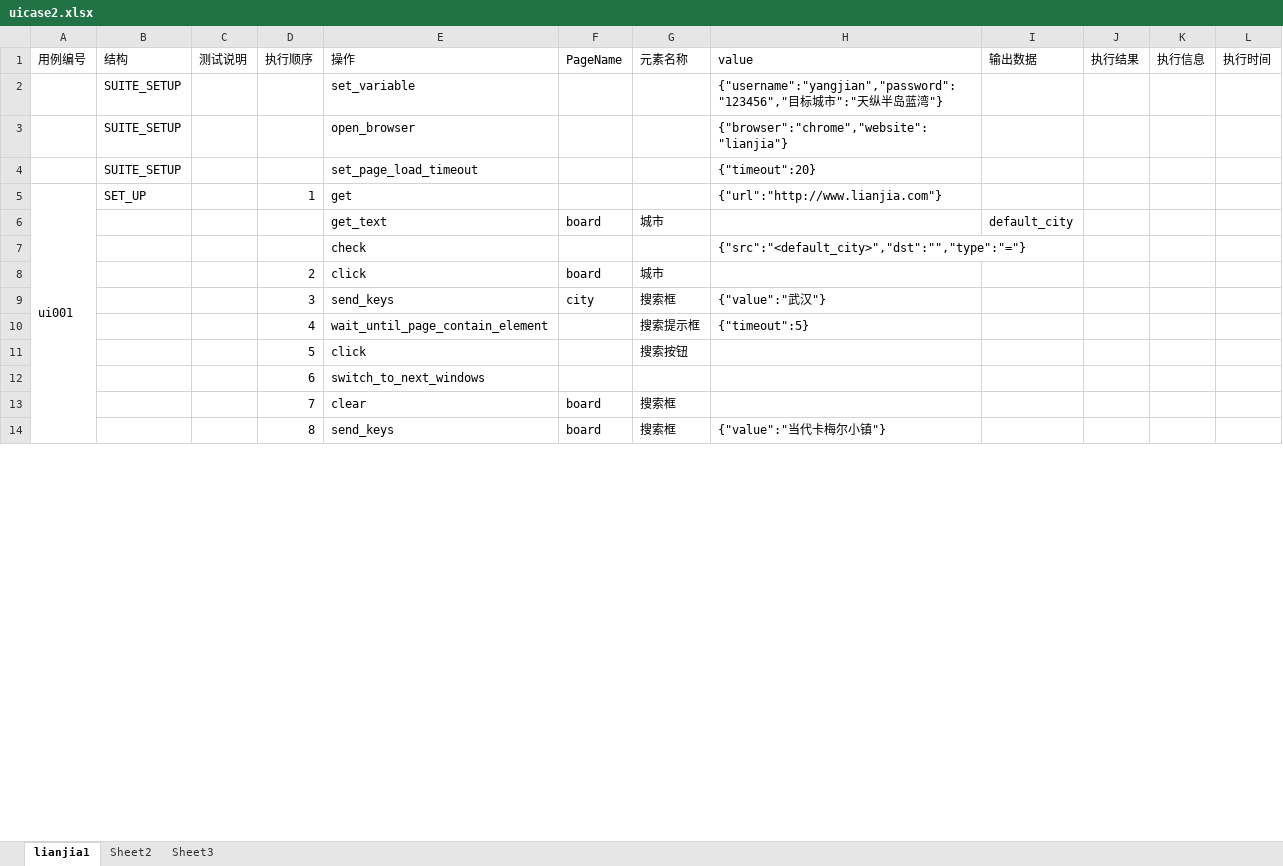
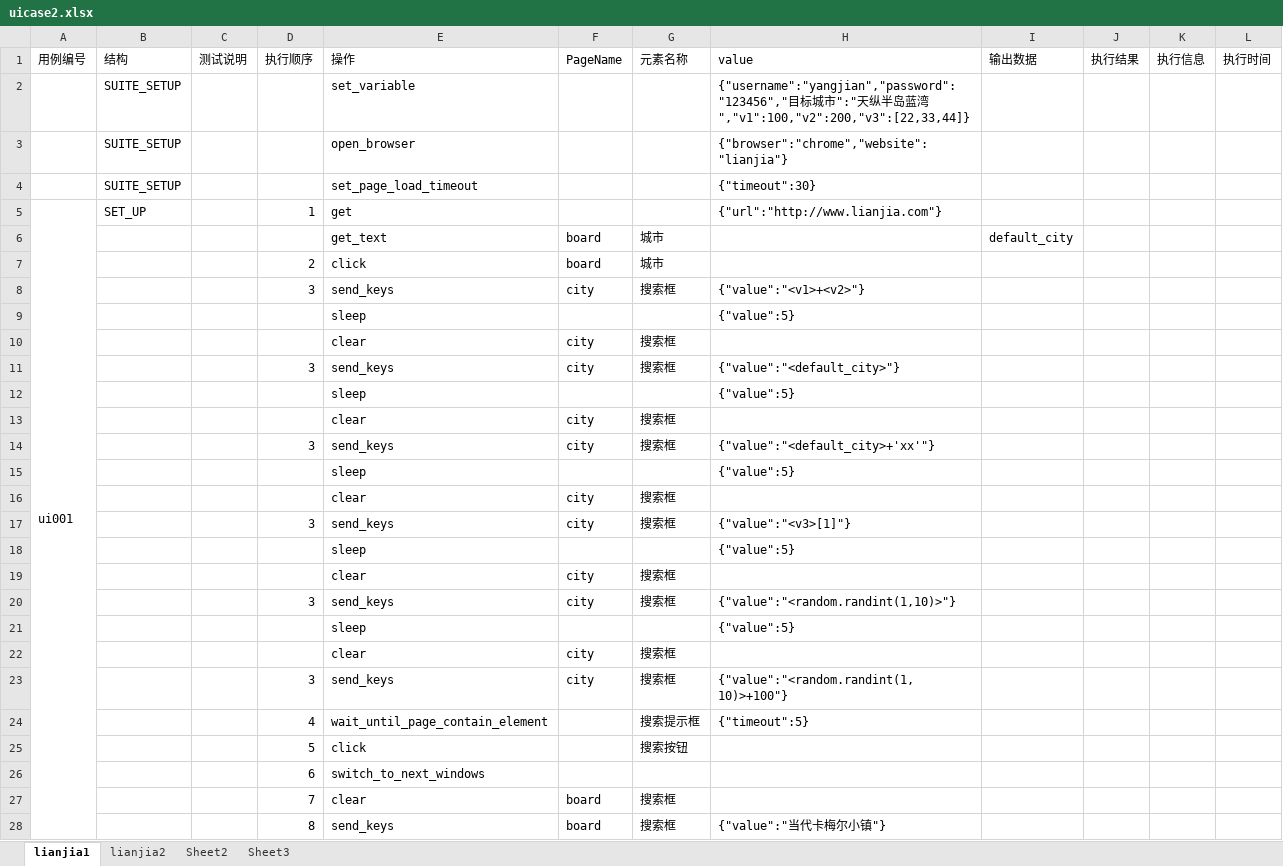
Before and after one commit to yangjianj/autotest_controller, an Excel workbook: app_demo1/testcases/uicase2.xlsx, sheet lianjia1, drawn as a sheet; only a part is shown; values as stored, in another font and other column widths than the file's, no borders; removed rows and columns are numbered as before the commit, all else as after; the diff covers the shown part only; the diff names each change by its address in the sheet, - before the commit and + after, or states it on an @@ line.

Commit message:
增加变量的多样引用：<val>+1,<val>[1],<random.int(0,10)>+1

```diff
--- a/app_demo1/testcases/uicase2.xlsx (sheet lianjia1)
+++ b/app_demo1/testcases/uicase2.xlsx (sheet lianjia1)
+sheet tab: lianjia2
-H2 (value): …蓝湾"}
+H2 (value): …蓝湾","v1":100,"v2":200,"v3":[22,33,44]}
-H4 (value): {"timeout":20}
+H4 (value): {"timeout":30}
-row 7:  |  |  |  | check |  |  | {"src":"<default_city>","dst":"","type":"="}
+row 8:  |  |  | 3 | send_keys | city | 搜索框 | {"value":"<v1>+<v2>"}
+row 9:  |  |  |  | sleep |  |  | {"value":5}
+row 10:  |  |  |  | clear | city | 搜索框
+row 11:  |  |  | 3 | send_keys | city | 搜索框 | {"value":"<default_city>"}
+row 12:  |  |  |  | sleep |  |  | {"value":5}
+row 13:  |  |  |  | clear | city | 搜索框
+row 14:  |  |  | 3 | send_keys | city | 搜索框 | {"value":"<default_city>+'xx'"}
+row 15:  |  |  |  | sleep |  |  | {"value":5}
+row 16:  |  |  |  | clear | city | 搜索框
-H17 (value): {"value":"武汉"}
+H17 (value): {"value":"<v3>[1]"}
+row 18:  |  |  |  | sleep |  |  | {"value":5}
+row 19:  |  |  |  | clear | city | 搜索框
+row 20:  |  |  | 3 | send_keys | city | 搜索框 | {"value":"<random.randint(1,10)>"}
+row 21:  |  |  |  | sleep |  |  | {"value":5}
+row 22:  |  |  |  | clear | city | 搜索框
+row 23:  |  |  | 3 | send_keys | city | 搜索框 | {"value":"<random.randint(1,10)>+100"}
```
Also changed, not shown: 11 removed rows elsewhere in this sheet, sheet Sheet2, 6 other files.
